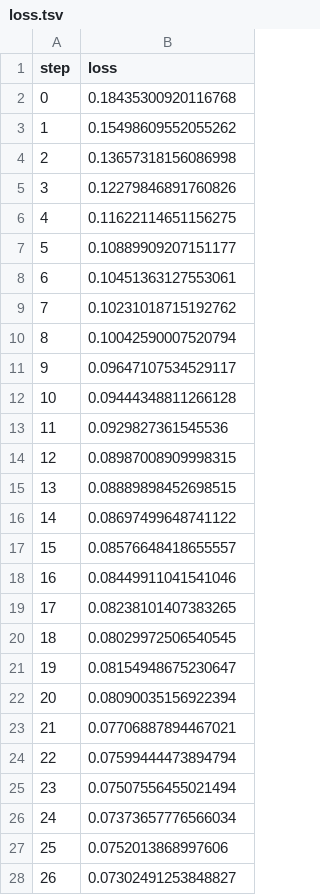
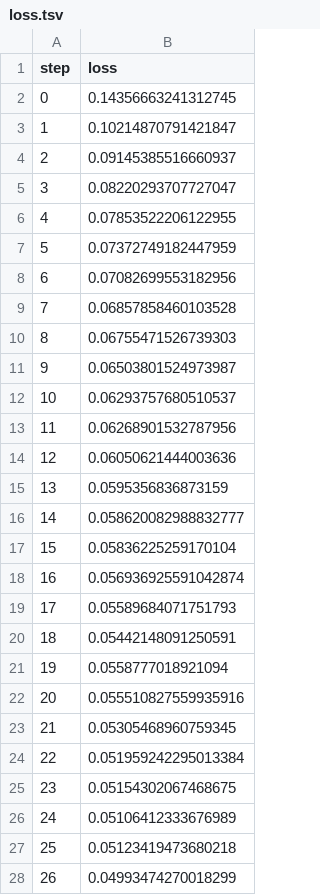
Before and after one commit to ManchesterBioinference/mRNA_LLM, a TSV file: dvclive/codonOnlyClassificationMLP/codonOnly/plots/metrics/train/loss.tsv, drawn as a sheet; only a part is shown; the diff covers the shown part only.

Commit message:
codon only MLP, lr5e-5

```diff
--- a/dvclive/codonOnlyClassificationMLP/codonOnly/plots/metrics/train/loss.tsv
+++ b/dvclive/codonOnlyClassificationMLP/codonOnly/plots/metrics/train/loss.tsv
@@ -1,28 +1,28 @@
 step	loss
-0	0.18435300920116768
-1	0.15498609552055262
-2	0.13657318156086998
-3	0.12279846891760826
-4	0.11622114651156275
-5	0.10889909207151177
-6	0.10451363127553061
-7	0.10231018715192762
-8	0.10042590007520794
-9	0.09647107534529117
-10	0.09444348811266128
-11	0.0929827361545536
-12	0.08987008909998315
-13	0.08889898452698515
-14	0.08697499648741122
-15	0.08576648418655557
-16	0.08449911041541046
-17	0.08238101407383265
-18	0.08029972506540545
-19	0.08154948675230647
-20	0.08090035156922394
-21	0.07706887894467021
-22	0.07599444473894794
-23	0.07507556455021494
-24	0.07373657776566034
-25	0.0752013868997606
-26	0.07302491253848827
+0	0.14356663241312745
+1	0.10214870791421847
+2	0.09145385516660937
+3	0.08220293707727047
+4	0.07853522206122955
+5	0.07372749182447959
+6	0.07082699553182956
+7	0.06857858460103528
+8	0.06755471526739303
+9	0.06503801524973987
+10	0.06293757680510537
+11	0.06268901532787956
+12	0.06050621444003636
+13	0.0595356836873159
+14	0.058620082988832777
+15	0.05836225259170104
+16	0.056936925591042874
+17	0.05589684071751793
+18	0.05442148091250591
+19	0.0558777018921094
+20	0.055510827559935916
+21	0.05305468960759345
+22	0.051959242295013384
+23	0.05154302067468675
+24	0.05106412333676989
+25	0.05123419473680218
+26	0.04993474270018299
```
Also changed, not shown: 56 removed rows and 16 edited cells elsewhere in this file, dvclive/codonOnlyClassificationMLP/codonOnly/plots/metrics/global/best_spearmanr.tsv, dvclive/codonOnlyClassificationMLP/codonOnly/plots/metrics/train/corr.tsv, 13 other files.
